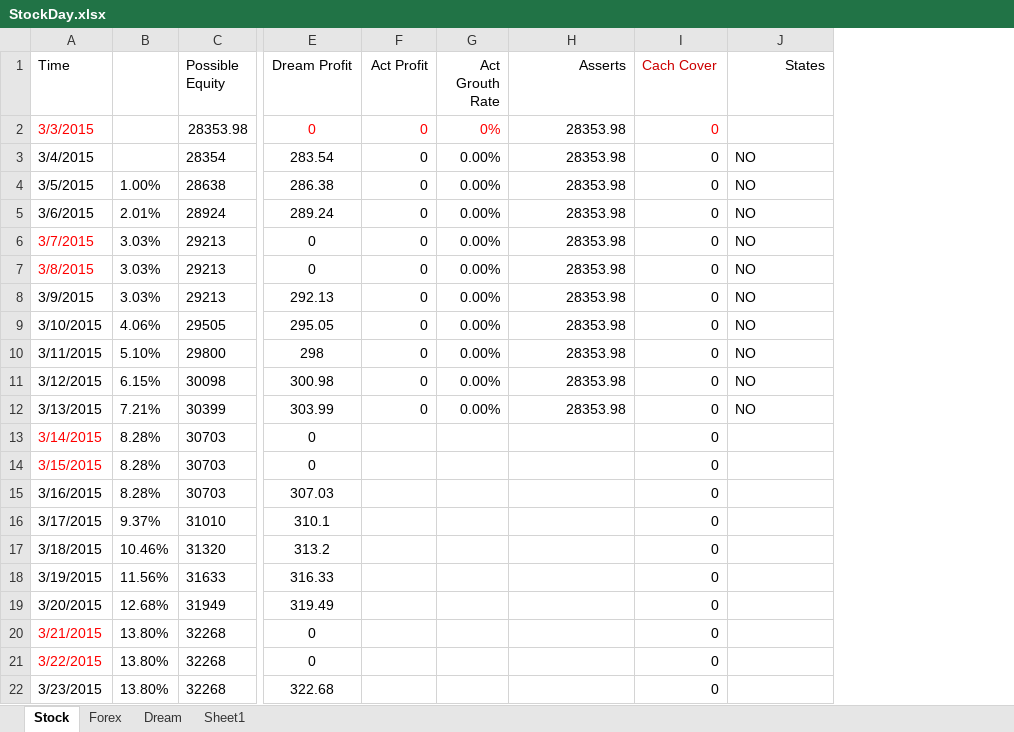
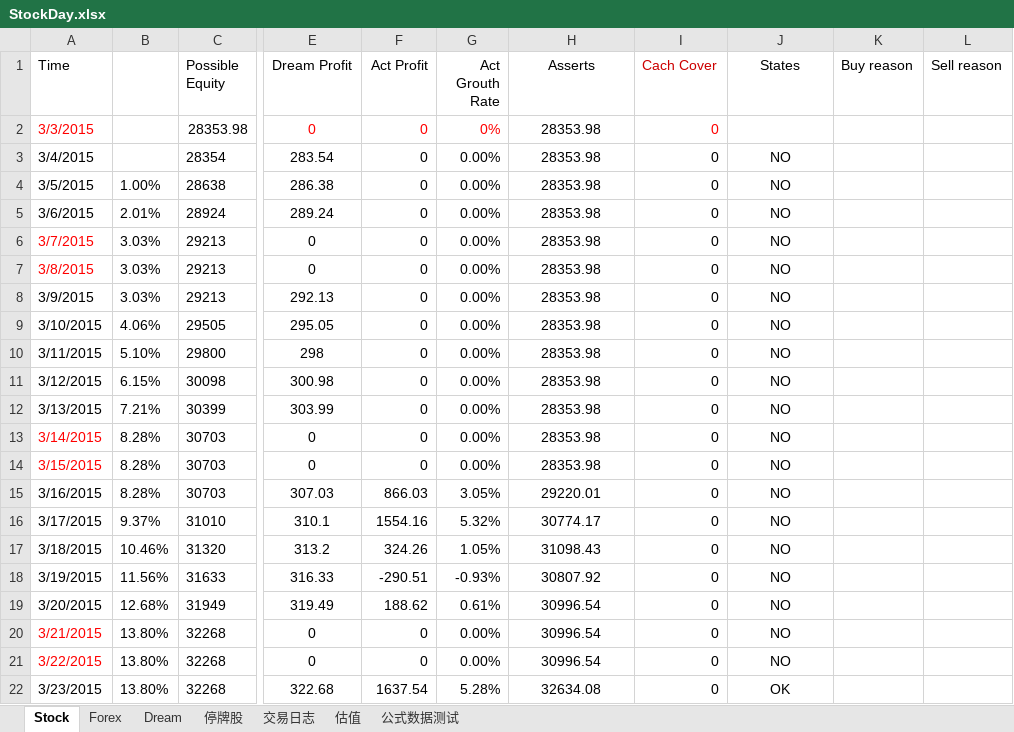
Before and after one commit to duanwujie/MQL4_Backup, an Excel workbook: StockDay.xlsx, sheet Stock, drawn as a sheet; only a part is shown, gaps mark what is left out; values as stored, in another font and other column widths than the file's, no borders; removed rows and columns are numbered as before the commit, all else as after; the diff covers the shown part only; the diff names each change by its address in the sheet, - before the commit and + after, or states it on an @@ line.

```diff
--- a/StockDay.xlsx (sheet Stock)
+++ b/StockDay.xlsx (sheet Stock)
-sheet tab: Sheet1
+sheet tab: 停牌股
+sheet tab: 交易日志
+sheet tab: 估值
+sheet tab: 公式数据测试
-column B, rows 4-22: 1.00% | 2.01% | 3.03% | 3.03% | 3.03% | 4.06% | 5.10% | 6.15% | 7.21% | 8.28% | 8.28% | 8.28% | 9.37% | 10.46% | 11.56% | 12.68% | 13.80% | 13.80% | 13.80%
+column B, rows 4-22: 1.00% | 2.01% | 3.03% | 3.03% | 3.03% | 4.06% | 5.10% | 6.15% | 7.21% | 8.28% | 8.28% | 8.28% | 9.37% | 10.46% | 11.56% | 12.68% | 13.80% | 13.80% | 13.80%
+column K (Buy reason), empty
+column L (Sell reason), empty
-H1:H12 alignment: right
+H1:H12 alignment: center
-J1 alignment: right
+J1 alignment: center
-J3:J12 alignment: left
+J3:J12 alignment: center
-F13:F14 (Act Profit): (empty)
+F13:F14 (Act Profit): 0
-G13:G14 (Act Grouth Rate): (empty)
+G13:G14 (Act Grouth Rate): 0.00%
-H13:H14 (Asserts): (empty)
+H13:H14 (Asserts): 28353.98
-J13:J21 (States): (empty)
+J13:J21 (States): NO
-F15 (Act Profit): (empty)
+F15 (Act Profit): 866.03
-G15 (Act Grouth Rate): (empty)
+G15 (Act Grouth Rate): 3.05%
-H15 (Asserts): (empty)
+H15 (Asserts): 29220.01
-F16 (Act Profit): (empty)
+F16 (Act Profit): 1554.16
-G16 (Act Grouth Rate): (empty)
+G16 (Act Grouth Rate): 5.32%
-H16 (Asserts): (empty)
+H16 (Asserts): 30774.17
-F17 (Act Profit): (empty)
+F17 (Act Profit): 324.26
-G17 (Act Grouth Rate): (empty)
+G17 (Act Grouth Rate): 1.05%
-H17 (Asserts): (empty)
+H17 (Asserts): 31098.43
-F18 (Act Profit): (empty)
+F18 (Act Profit): -290.51
-G18 (Act Grouth Rate): (empty)
+G18 (Act Grouth Rate): -0.93%
-H18 (Asserts): (empty)
+H18 (Asserts): 30807.92
-F19 (Act Profit): (empty)
+F19 (Act Profit): 188.62
-G19 (Act Grouth Rate): (empty)
+G19 (Act Grouth Rate): 0.61%
-H19:H21 (Asserts): (empty)
+H19:H21 (Asserts): 30996.54
-F20:F21 (Act Profit): (empty)
+F20:F21 (Act Profit): 0
-G20:G21 (Act Grouth Rate): (empty)
+G20:G21 (Act Grouth Rate): 0.00%
-F22 (Act Profit): (empty)
+F22 (Act Profit): 1637.54
-G22 (Act Grouth Rate): (empty)
+G22 (Act Grouth Rate): 5.28%
-H22 (Asserts): (empty)
+H22 (Asserts): 32634.08
-J22 (States): (empty)
+J22 (States): OK
```
Also changed, not shown: 562 edited cells and cell formats elsewhere in this sheet, sheet 停牌股, sheet Forex, sheet Dream, formulas that keep their value, 5 other files.
